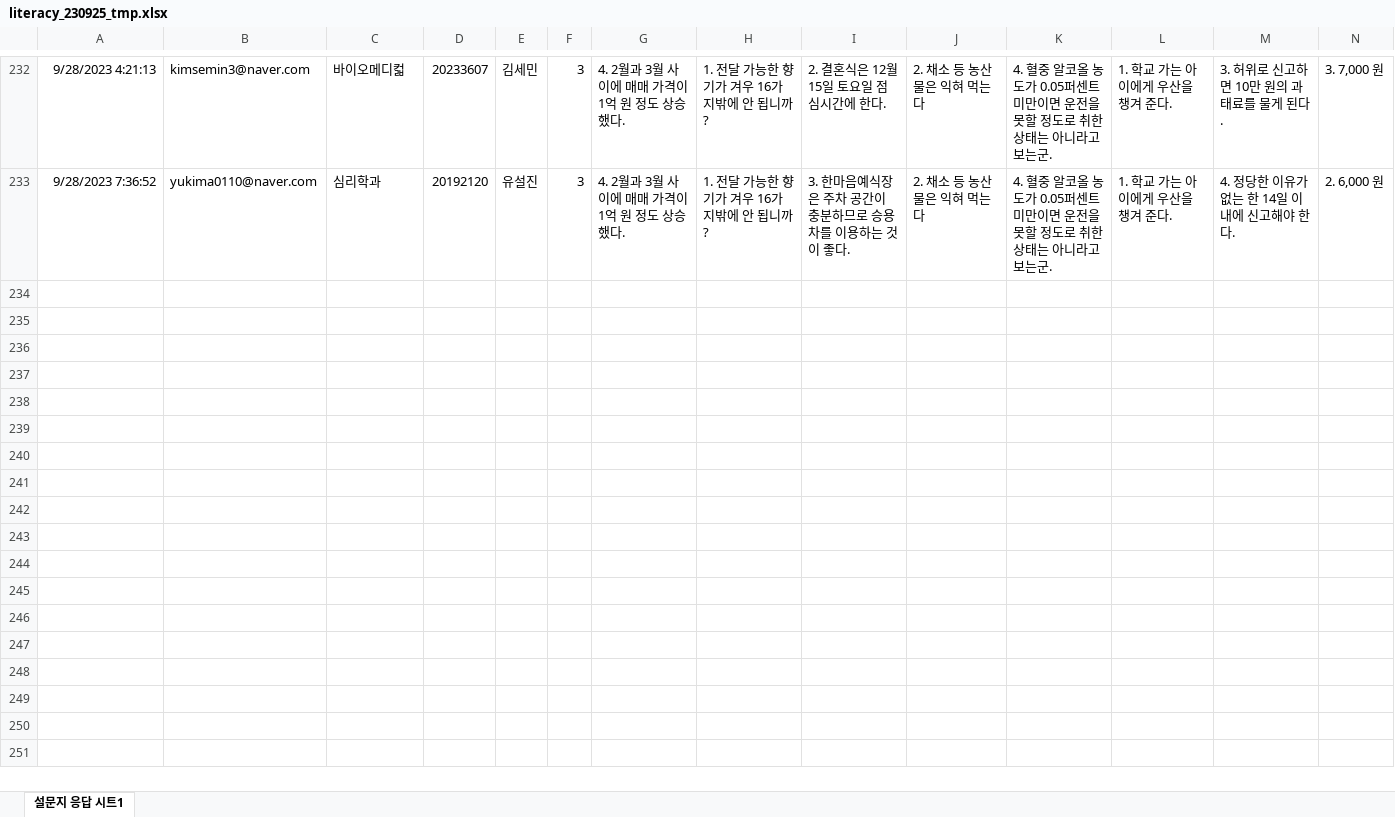
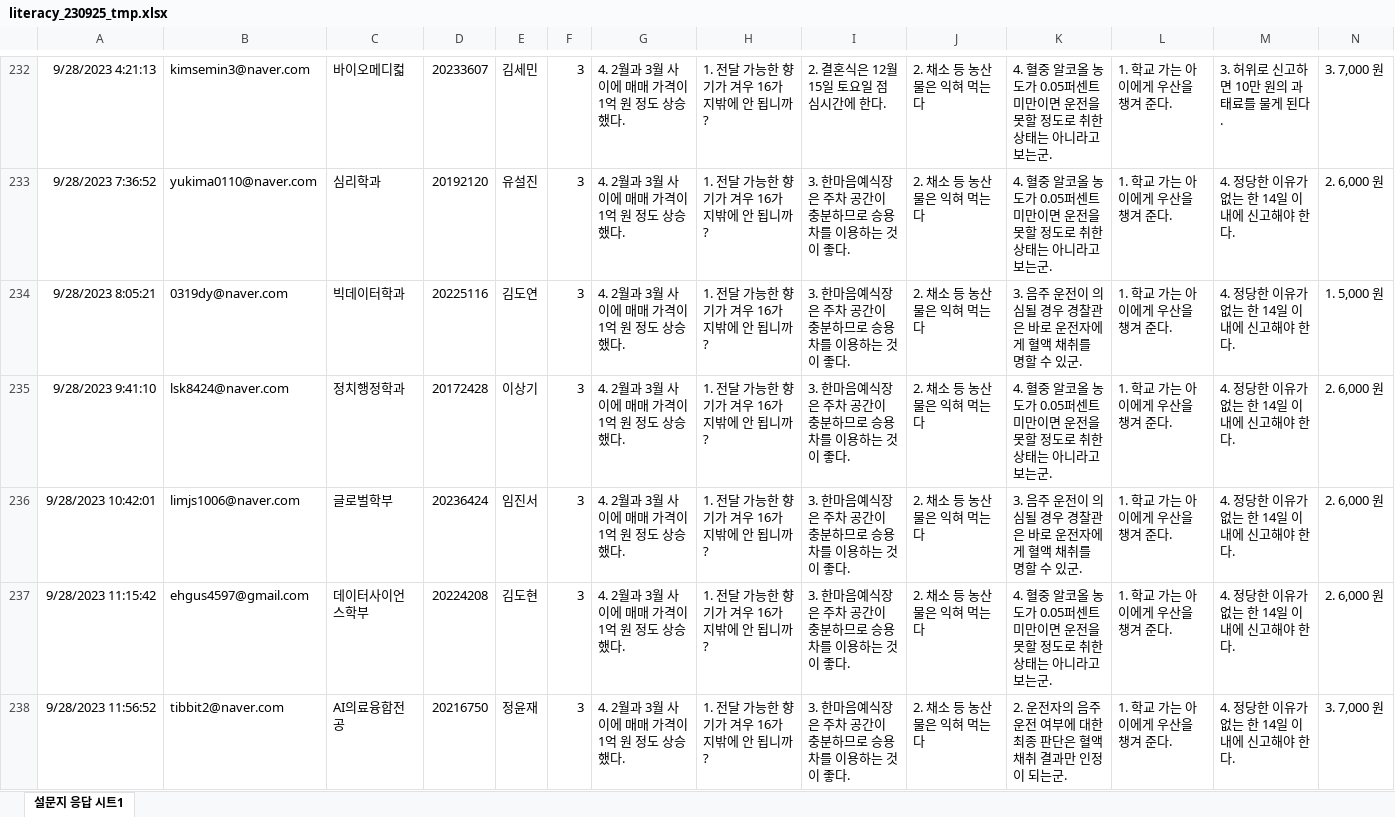
Before and after one commit to kwlee58/class202302, an Excel workbook: R/data/literacy_230925_tmp.xlsx, sheet 설문지 응답 시트1, drawn as a sheet; only a part is shown, gaps mark what is left out; values as stored, in another font and other column widths than the file's, no borders; charts and pictures not drawn; rows hold the shown columns only; the diff covers the shown part only; the diff names each change by its address in the sheet, - before the commit and + after, or states it on an @@ line.

Commit message:
230925, literacy modified

```diff
--- a/R/data/literacy_230925_tmp.xlsx (sheet 설문지 응답 시트1)
+++ b/R/data/literacy_230925_tmp.xlsx (sheet 설문지 응답 시트1)
+row 234: 9/28/2023 8:05:21 | 0319dy@naver.com | 빅데이터학과 | 20225116 | 김도연 | 3 | 4. 2월과 3월 사이에 매매 가격이 1억 원 정도 상승했다. | 1. 전달 가능한 향기가 겨우 16가지밖에 안 됩니까? | 3. 한마음예식장은 주차 공간이 충분하므로 승용차를 이용하는 것이 좋다. | 2. 채소 등 농산물은 익혀 먹는다 | 3. 음주 운전이 의심될 경우 경찰관은 바로 운전자에게 혈액 채취를 명할 수 있군. | 1. 학교 가는 아이에게 우산을 챙겨 준다. | 4. 정당한 이유가 없는 한 14일 이내에 신고해야 한다. | 1. 5,000 원
+row 235: 9/28/2023 9:41:10 | lsk8424@naver.com | 정치행정학과 | 20172428 | 이상기 | 3 | 4. 2월과 3월 사이에 매매 가격이 1억 원 정도 상승했다. | 1. 전달 가능한 향기가 겨우 16가지밖에 안 됩니까? | 3. 한마음예식장은 주차 공간이 충분하므로 승용차를 이용하는 것이 좋다. | 2. 채소 등 농산물은 익혀 먹는다 | 4. 혈중 알코올 농도가 0.05퍼센트 미만이면 운전을 못할 정도로 취한 상태는 아니라고 보는군. | 1. 학교 가는 아이에게 우산을 챙겨 준다. | 4. 정당한 이유가 없는 한 14일 이내에 신고해야 한다. | 2. 6,000 원
+row 236: 9/28/2023 10:42:01 | limjs1006@naver.com | 글로벌학부 | 20236424 | 임진서 | 3 | 4. 2월과 3월 사이에 매매 가격이 1억 원 정도 상승했다. | 1. 전달 가능한 향기가 겨우 16가지밖에 안 됩니까? | 3. 한마음예식장은 주차 공간이 충분하므로 승용차를 이용하는 것이 좋다. | 2. 채소 등 농산물은 익혀 먹는다 | 3. 음주 운전이 의심될 경우 경찰관은 바로 운전자에게 혈액 채취를 명할 수 있군. | 1. 학교 가는 아이에게 우산을 챙겨 준다. | 4. 정당한 이유가 없는 한 14일 이내에 신고해야 한다. | 2. 6,000 원
+row 237: 9/28/2023 11:15:42 | ehgus4597@gmail.com | 데이터사이언스학부 | 20224208 | 김도현 | 3 | 4. 2월과 3월 사이에 매매 가격이 1억 원 정도 상승했다. | 1. 전달 가능한 향기가 겨우 16가지밖에 안 됩니까? | 3. 한마음예식장은 주차 공간이 충분하므로 승용차를 이용하는 것이 좋다. | 2. 채소 등 농산물은 익혀 먹는다 | 4. 혈중 알코올 농도가 0.05퍼센트 미만이면 운전을 못할 정도로 취한 상태는 아니라고 보는군. | 1. 학교 가는 아이에게 우산을 챙겨 준다. | 4. 정당한 이유가 없는 한 14일 이내에 신고해야 한다. | 2. 6,000 원
+row 238: 9/28/2023 11:56:52 | tibbit2@naver.com | AI의료융합전공 | 20216750 | 정윤재 | 3 | 4. 2월과 3월 사이에 매매 가격이 1억 원 정도 상승했다. | 1. 전달 가능한 향기가 겨우 16가지밖에 안 됩니까? | 3. 한마음예식장은 주차 공간이 충분하므로 승용차를 이용하는 것이 좋다. | 2. 채소 등 농산물은 익혀 먹는다 | 2. 운전자의 음주 운전 여부에 대한 최종 판단은 혈액 채취 결과만 인정이 되는군. | 1. 학교 가는 아이에게 우산을 챙겨 준다. | 4. 정당한 이유가 없는 한 14일 이내에 신고해야 한다. | 3. 7,000 원
```
Also changed, not shown: 25 added rows elsewhere in this sheet, charts or pictures, R/data/literacy_230925.xlsx, R/data/quiz230918.xlsx, 22 other files.
